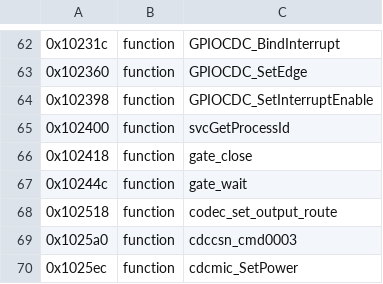
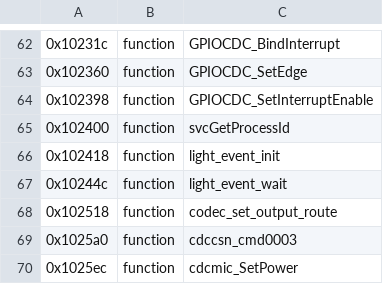
Before and after one commit to KiyoniX/Random_Projects_With_claude, a TSV file: decompil-3ds/fiches/codec-safe.noms.tsv, drawn as a sheet; only a part is shown, gaps mark what is left out.

```diff
--- a/decompil-3ds/fiches/codec-safe.noms.tsv
+++ b/decompil-3ds/fiches/codec-safe.noms.tsv
@@ -65,4 +65,4 @@
 0x102400	function	svcGetProcessId
-0x102418	function	gate_close
-0x10244c	function	gate_wait
+0x102418	function	light_event_init
+0x10244c	function	light_event_wait
 0x102518	function	codec_set_output_route
```
Also changed, not shown: decompil-3ds/fiches/ir-safe.noms.tsv, decompil-3ds/fiches/ir.noms.tsv, 37 other files.
